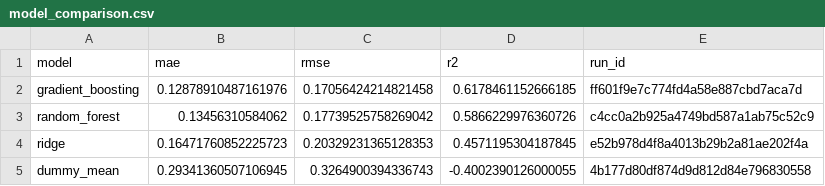
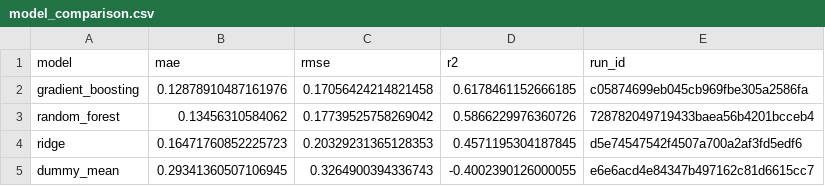
Before and after one commit to Anass-Erf/MLOPS_Project, a CSV file: artifacts/model_comparison.csv, drawn as a sheet.

```diff
--- a/artifacts/model_comparison.csv
+++ b/artifacts/model_comparison.csv
@@ -1,5 +1,5 @@
 model,mae,rmse,r2,run_id
-gradient_boosting,0.12878910487161976,0.17056424214821458,0.6178461152666185,ff601f9e7c774fd4a58e887cbd7aca7d
-random_forest,0.13456310584062,0.17739525758269042,0.5866229976360726,c4cc0a2b925a4749bd587a1ab75c52c9
-ridge,0.16471760852225723,0.20329231365128353,0.4571195304187845,e52b978d4f8a4013b29b2a81ae202f4a
-dummy_mean,0.29341360507106945,0.3264900394336743,-0.4002390126000055,4b177d80df874d9d812d84e796830558
+gradient_boosting,0.12878910487161976,0.17056424214821458,0.6178461152666185,c05874699eb045cb969fbe305a2586fa
+random_forest,0.13456310584062,0.17739525758269042,0.5866229976360726,728782049719433baea56b4201bcceb4
+ridge,0.16471760852225723,0.20329231365128353,0.4571195304187845,d5e74547542f4507a700a2af3fd5edf6
+dummy_mean,0.29341360507106945,0.3264900394336743,-0.4002390126000055,e6e6acd4e84347b497162c81d6615cc7
```
Also changed, not shown: 18 other files.
